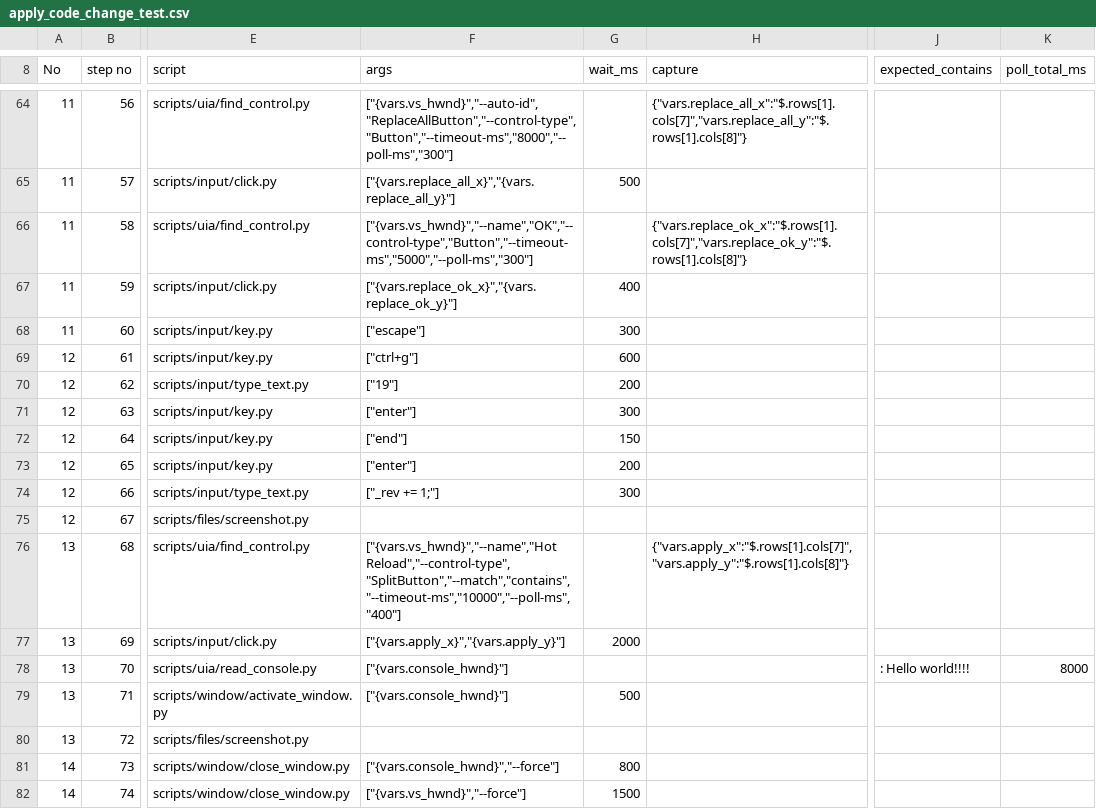
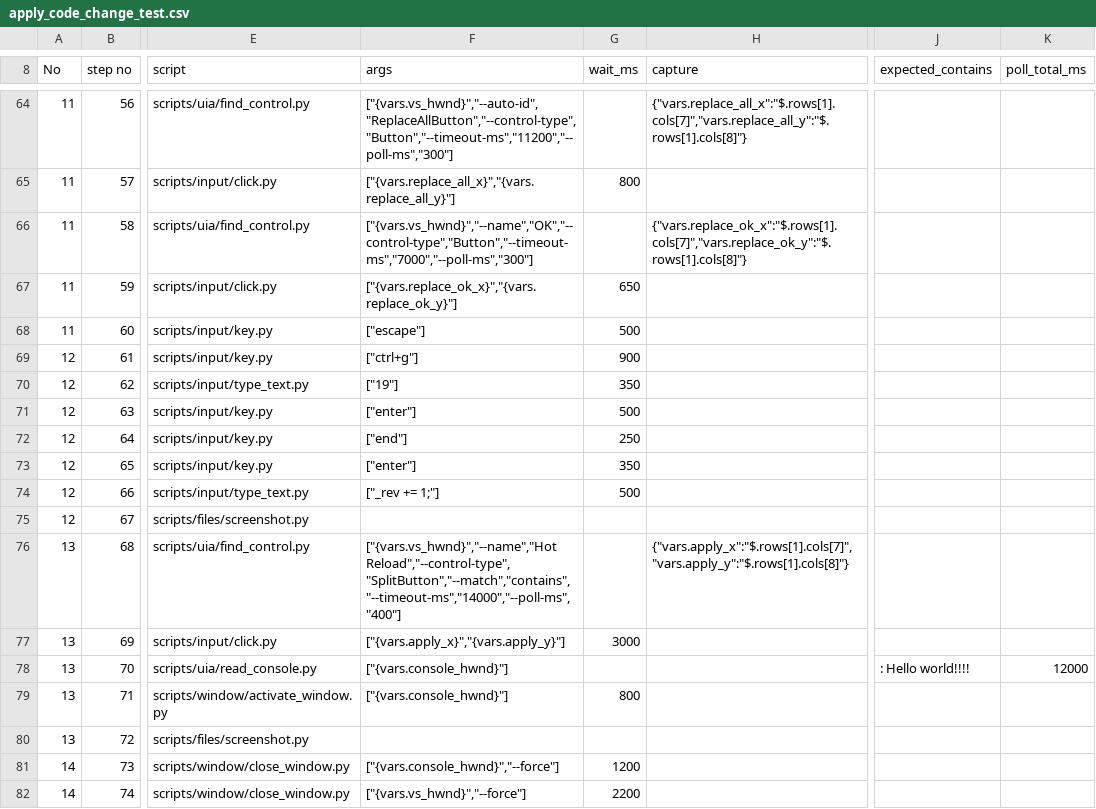
Before and after one commit to JiaSeng-v/UI-automation, a CSV file: test_cases/apply_code_change_test.csv, drawn as a sheet; only a part is shown, gaps mark what is left out; the diff covers the shown part only; the diff names each change by its address in the sheet, - before the commit and + after, or states it on an @@ line.

```diff
--- a/test_cases/apply_code_change_test.csv
+++ b/test_cases/apply_code_change_test.csv
-F64 (args): ["{vars.vs_hwnd}","--auto-id","ReplaceAllButton","--control-type","Button","--timeout-ms","8000","--poll-ms","300"]
+F64 (args): ["{vars.vs_hwnd}","--auto-id","ReplaceAllButton","--control-type","Button","--timeout-ms","11200","--poll-ms","300"]
-G65 (wait_ms): 500
+G65 (wait_ms): 800
-F66 (args): ["{vars.vs_hwnd}","--name","OK","--control-type","Button","--timeout-ms","5000","--poll-ms","300"]
+F66 (args): ["{vars.vs_hwnd}","--name","OK","--control-type","Button","--timeout-ms","7000","--poll-ms","300"]
-G67 (wait_ms): 400
+G67 (wait_ms): 650
-G68 (wait_ms): 300
+G68 (wait_ms): 500
-G69 (wait_ms): 600
+G69 (wait_ms): 900
-G70 (wait_ms): 200
+G70 (wait_ms): 350
-G71 (wait_ms): 300
+G71 (wait_ms): 500
-G72 (wait_ms): 150
+G72 (wait_ms): 250
-G73 (wait_ms): 200
+G73 (wait_ms): 350
-G74 (wait_ms): 300
+G74 (wait_ms): 500
-F76 (args): ["{vars.vs_hwnd}","--name","Hot Reload","--control-type","SplitButton","--match","contains","--timeout-ms","10000","--poll-ms","400"]
+F76 (args): ["{vars.vs_hwnd}","--name","Hot Reload","--control-type","SplitButton","--match","contains","--timeout-ms","14000","--poll-ms","400"]
-G77 (wait_ms): 2000
+G77 (wait_ms): 3000
-K78 (poll_total_ms): 8000
+K78 (poll_total_ms): 12000
-G79 (wait_ms): 500
+G79 (wait_ms): 800
-G81 (wait_ms): 800
+G81 (wait_ms): 1200
-G82 (wait_ms): 1500
+G82 (wait_ms): 2200
```
Also changed, not shown: 43 edited cells elsewhere in this file.
